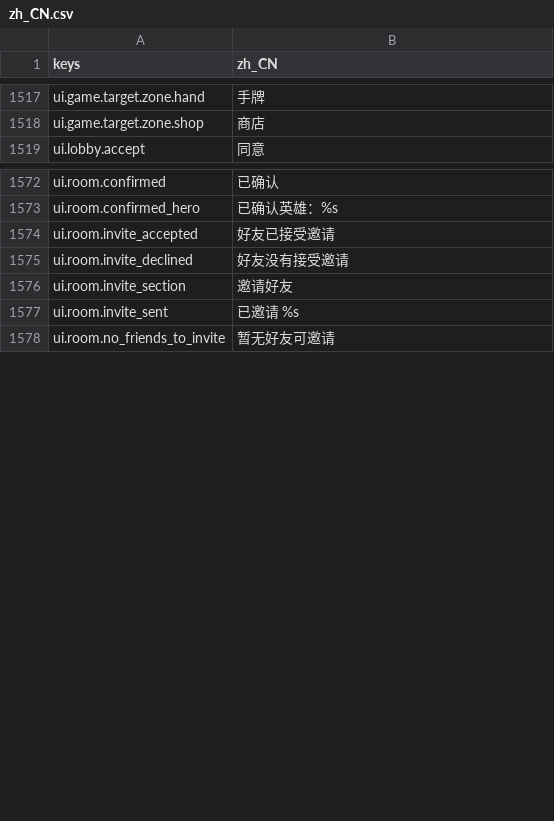
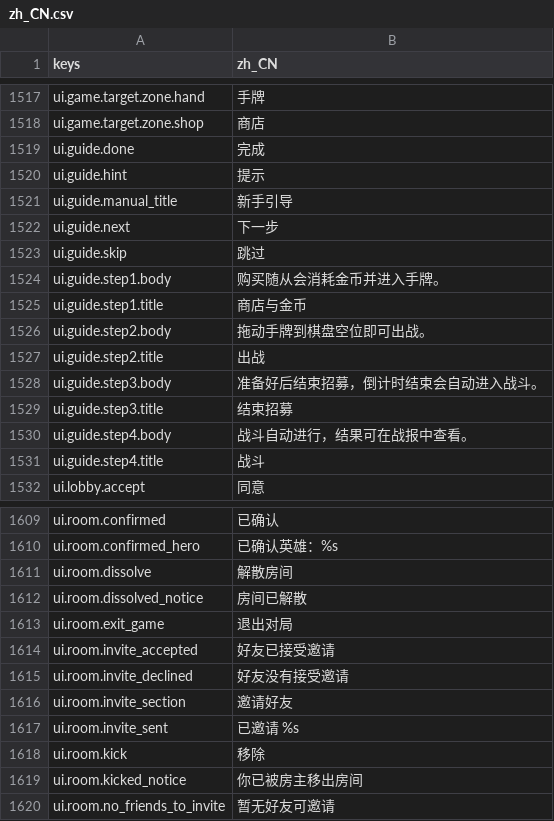
Before and after one commit to gaoddy/civilization, a CSV file: client/text/zh_CN.csv, drawn as a sheet; only a part is shown, gaps mark what is left out; the diff covers the shown part only; the diff names each change by its address in the sheet, - before the commit and + after, or states it on an @@ line.

```diff
--- a/client/text/zh_CN.csv
+++ b/client/text/zh_CN.csv
+row 1519: ui.guide.done | 完成
+row 1520: ui.guide.hint | 提示
+row 1521: ui.guide.manual_title | 新手引导
+row 1522: ui.guide.next | 下一步
+row 1523: ui.guide.skip | 跳过
+row 1524: ui.guide.step1.body | 购买随从会消耗金币并进入手牌。
+row 1525: ui.guide.step1.title | 商店与金币
+row 1526: ui.guide.step2.body | 拖动手牌到棋盘空位即可出战。
+row 1527: ui.guide.step2.title | 出战
+row 1528: ui.guide.step3.body | 准备好后结束招募，倒计时结束会自动进入战斗。
+row 1529: ui.guide.step3.title | 结束招募
+row 1530: ui.guide.step4.body | 战斗自动进行，结果可在战报中查看。
+row 1531: ui.guide.step4.title | 战斗
+row 1611: ui.room.dissolve | 解散房间
+row 1612: ui.room.dissolved_notice | 房间已解散
+row 1613: ui.room.exit_game | 退出对局
+row 1618: ui.room.kick | 移除
+row 1619: ui.room.kicked_notice | 你已被房主移出房间
```
Also changed, not shown: 24 added rows elsewhere in this file, 14 other files.
